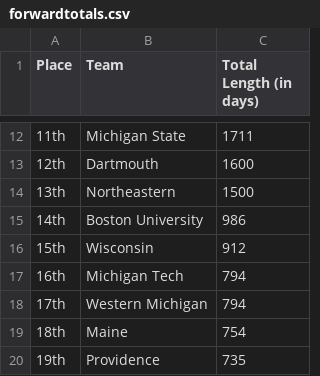
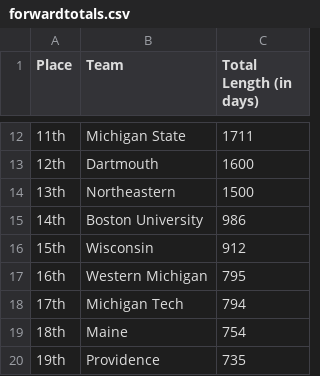
Before and after one commit to ankudovychm/collegehockey-macguffin, a CSV file: data/leaderboard/forwardtotals.csv, drawn as a sheet; only a part is shown, gaps mark what is left out.

```diff
--- a/data/leaderboard/forwardtotals.csv
+++ b/data/leaderboard/forwardtotals.csv
@@ -16,4 +16,4 @@ Place,Team,Total Length (in days)
 15th,Wisconsin,912
-16th,Michigan Tech,794
-17th,Western Michigan,794
+16th,Western Michigan,795
+17th,Michigan Tech,794
 18th,Maine,754
```
Also changed, not shown: data/leaderboard/forwardranges.csv, data/leaderboard/reverseranges.csv, 1 other file.
